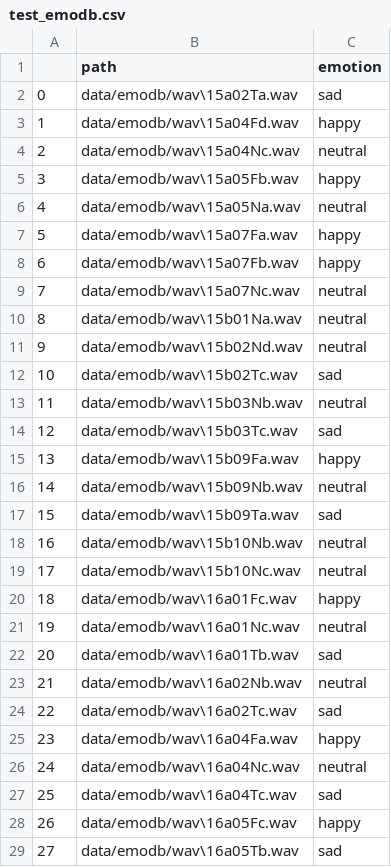
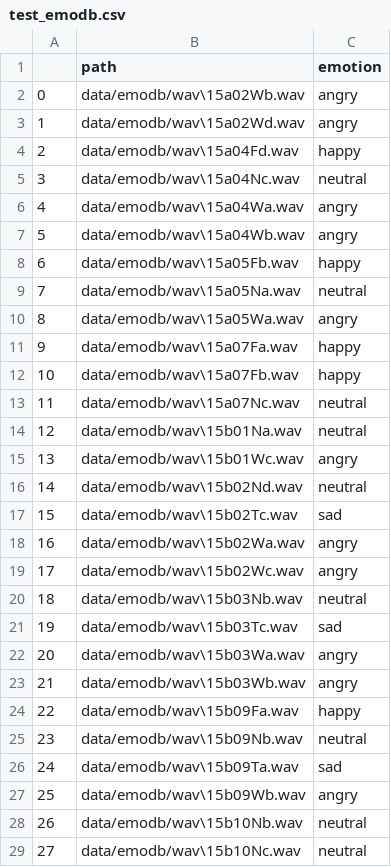
Before and after one commit to joontohub/emotion-recognition-using-speech, a CSV file: test_emodb.csv, drawn as a sheet; only a part is shown; the shorter side is filled out with more unchanged rows; removed rows and columns are numbered as before the commit, all else as after; the diff covers the shown part only; the diff names each change by its address in the sheet, - before the commit and + after, or states it on an @@ line.

```diff
--- a/test_emodb.csv
+++ b/test_emodb.csv
-row 2: 0 | data/emodb/wav\15a02Ta.wav | sad
+row 2: 0 | data/emodb/wav\15a02Wb.wav | angry
+row 3: 1 | data/emodb/wav\15a02Wd.wav | angry
@@ column A renumbered between rows 4 and 67 @@
+row 6: 4 | data/emodb/wav\15a04Wa.wav | angry
+row 7: 5 | data/emodb/wav\15a04Wb.wav | angry
+row 10: 8 | data/emodb/wav\15a05Wa.wav | angry
+row 15: 13 | data/emodb/wav\15b01Wc.wav | angry
+row 18: 16 | data/emodb/wav\15b02Wa.wav | angry
+row 19: 17 | data/emodb/wav\15b02Wc.wav | angry
+row 22: 20 | data/emodb/wav\15b03Wa.wav | angry
+row 23: 21 | data/emodb/wav\15b03Wb.wav | angry
+row 27: 25 | data/emodb/wav\15b09Wb.wav | angry
```
Also changed, not shown: 15 added rows elsewhere in this file, train_emodb.csv, 6 other files.
